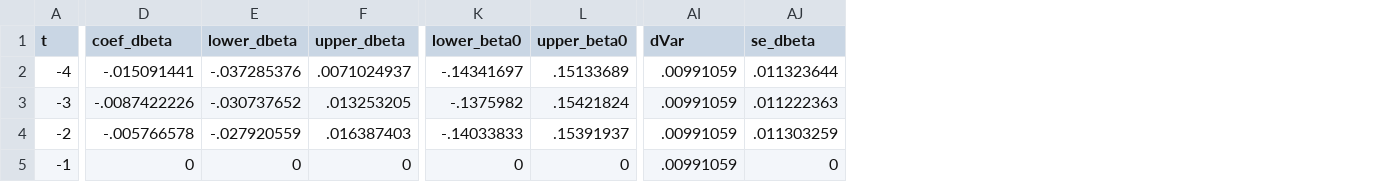
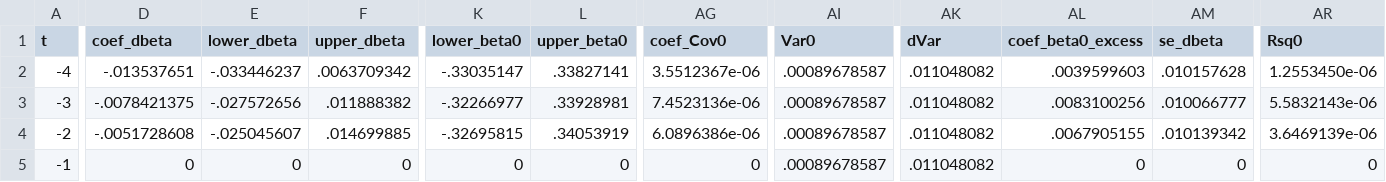
Before and after one commit to korenmiklos/ceo-value, a CSV file: papers/econometrics/data/excessvariance_TFP.csv, drawn as a sheet; only a part is shown, gaps mark what is left out; addresses are those after the commit; the diff covers the shown part only; the diff names each change by its address in the sheet, - before the commit and + after, or states it on an @@ line.

Commit message:
Save covariance and variance without excess variance correction (WIP)

```diff
--- a/papers/econometrics/data/excessvariance_TFP.csv
+++ b/papers/econometrics/data/excessvariance_TFP.csv
+column AG (coef_Cov0), rows 2-5: 3.5512367e-06 | 7.4523136e-06 | 6.0896386e-06 | 0
+column AI (Var0), rows 2-5: all .00089678587
+column AL (coef_beta0_excess), rows 2-5: .0039599603 | .0083100256 | .0067905155 | 0
+column AR (Rsq0), rows 2-5: 1.2553450e-06 | 5.5832143e-06 | 3.6469139e-06 | 0
-D2 (coef_dbeta): -.015091441
+D2 (coef_dbeta): -.013537651
-E2 (lower_dbeta): -.037285376
+E2 (lower_dbeta): -.033446237
-F2 (upper_dbeta): .0071024937
+F2 (upper_dbeta): .0063709342
-K2 (lower_beta0): -.14341697
+K2 (lower_beta0): -.33035147
-L2 (upper_beta0): .15133689
+L2 (upper_beta0): .33827141
-AK2:AK5 (dVar): .00991059
+AK2:AK5 (dVar): .011048082
-AM2 (se_dbeta): .011323644
+AM2 (se_dbeta): .010157628
-D3 (coef_dbeta): -.0087422226
+D3 (coef_dbeta): -.0078421375
-E3 (lower_dbeta): -.030737652
+E3 (lower_dbeta): -.027572656
-F3 (upper_dbeta): .013253205
+F3 (upper_dbeta): .011888382
-K3 (lower_beta0): -.1375982
+K3 (lower_beta0): -.32266977
-L3 (upper_beta0): .15421824
+L3 (upper_beta0): .33928981
-AM3 (se_dbeta): .011222363
+AM3 (se_dbeta): .010066777
-D4 (coef_dbeta): -.005766578
+D4 (coef_dbeta): -.0051728608
-E4 (lower_dbeta): -.027920559
+E4 (lower_dbeta): -.025045607
-F4 (upper_dbeta): .016387403
+F4 (upper_dbeta): .014699885
-K4 (lower_beta0): -.14033833
+K4 (lower_beta0): -.32695815
-L4 (upper_beta0): .15391937
+L4 (upper_beta0): .34053919
-AM4 (se_dbeta): .011303259
+AM4 (se_dbeta): .010139342
```
Also changed, not shown: 58 edited cells elsewhere in this file, papers/econometrics/data/all_TFP.csv, papers/econometrics/data/baseline_TFP.csv, 6 other files.
